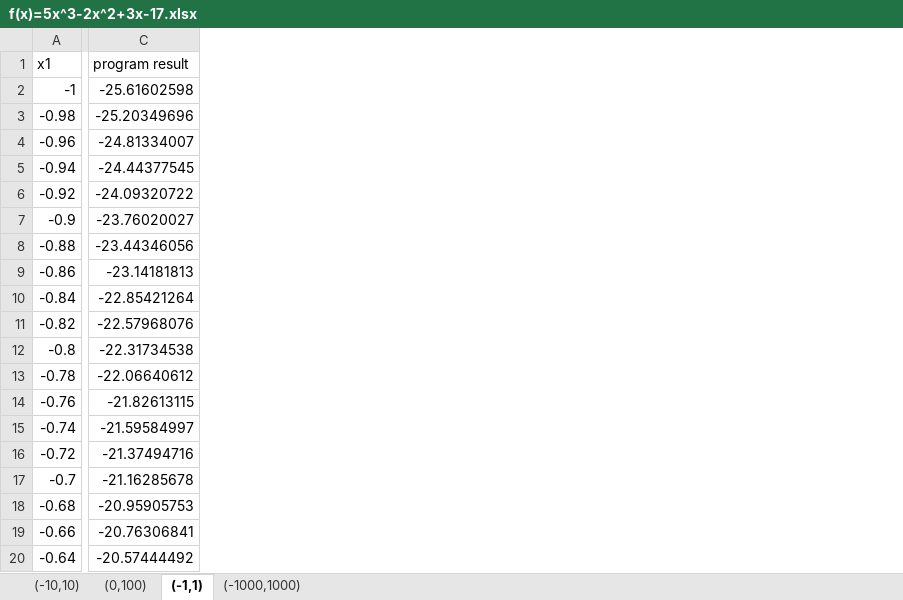
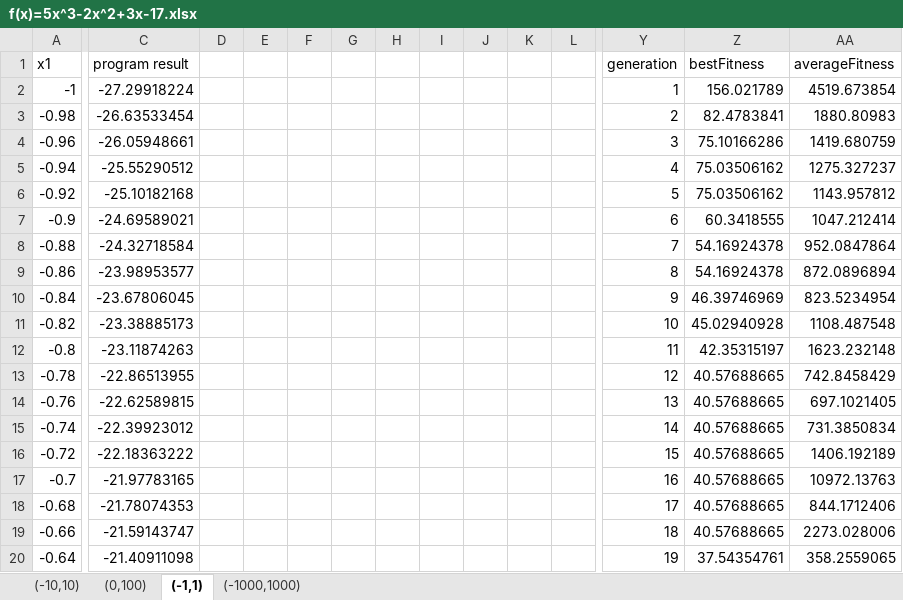
Before and after one commit to genetic-programming/tiny-gp, an Excel workbook: wykresy/f(x)=5x^3-2x^2+3x-17.xlsx, sheet (-1,1), drawn as a sheet; only a part is shown, gaps mark what is left out; values as stored, in another font and other column widths than the file's, no borders; charts and pictures not drawn; the diff covers the shown part only; the diff names each change by its address in the sheet, - before the commit and + after, or states it on an @@ line.

Commit message:
Added convertFitness method to CsvResultConverter

```diff
--- a/wykresy/f(x)=5x^3-2x^2+3x-17.xlsx (sheet (-1,1))
+++ b/wykresy/f(x)=5x^3-2x^2+3x-17.xlsx (sheet (-1,1))
+column D, empty
+column E, empty
+column F, empty
+column G, empty
+column H, empty
+column I, empty
+column J, empty
+column K, empty
+column L, empty
+column Y (generation), rows 2-20: 1 | 2 | 3 | 4 | 5 | 6 | 7 | 8 | 9 | 10 | 11 | 12 | 13 | 14 | 15 | 16 | 17 | 18 | 19
+column Z (bestFitness), rows 2-20: 156.021789 | 82.4783841 | 75.10166286 | 75.03506162 | 75.03506162 | 60.3418555 | 54.16924378 | 54.16924378 | 46.39746969 | 45.02940928 | 42.35315197 | 40.57688665 | 40.57688665 | 40.57688665 | 40.57688665 | 40.57688665 | 40.57688665 | 40.57688665 | 37.54354761
+column AA (averageFitness), rows 2-20: 4519.673854 | 1880.80983 | 1419.680759 | 1275.327237 | 1143.957812 | 1047.212414 | 952.0847864 | 872.0896894 | 823.5234954 | 1108.487548 | 1623.232148 | 742.8458429 | 697.1021405 | 731.3850834 | 1406.192189 | 10972.13763 | 844.1712406 | 2273.028006 | 358.2559065
-C2 (program result): -25.61602598
+C2 (program result): -27.29918224
-C3 (program result): -25.20349696
+C3 (program result): -26.63533454
-C4 (program result): -24.81334007
+C4 (program result): -26.05948661
-C5 (program result): -24.44377545
+C5 (program result): -25.55290512
-C6 (program result): -24.09320722
+C6 (program result): -25.10182168
-C7 (program result): -23.76020027
+C7 (program result): -24.69589021
-C8 (program result): -23.44346056
+C8 (program result): -24.32718584
-C9 (program result): -23.14181813
+C9 (program result): -23.98953577
-C10 (program result): -22.85421264
+C10 (program result): -23.67806045
-C11 (program result): -22.57968076
+C11 (program result): -23.38885173
-C12 (program result): -22.31734538
+C12 (program result): -23.11874263
-C13 (program result): -22.06640612
+C13 (program result): -22.86513955
-C14 (program result): -21.82613115
+C14 (program result): -22.62589815
-C15 (program result): -21.59584997
+C15 (program result): -22.39923012
-C16 (program result): -21.37494716
+C16 (program result): -22.18363222
-C17 (program result): -21.16285678
+C17 (program result): -21.97783165
-C18 (program result): -20.95905753
+C18 (program result): -21.78074353
-C19 (program result): -20.76306841
+C19 (program result): -21.59143747
-C20 (program result): -20.57444492
+C20 (program result): -21.40911098
```
Also changed, not shown: 12 added columns and 81 edited cells elsewhere in this sheet, sheet (-10,10), charts or pictures, wykresy/f(x)=2 ln(x+1).xlsx, wykresy/f(x)=sin(x)+cos(x).xlsx, 13 other files.
